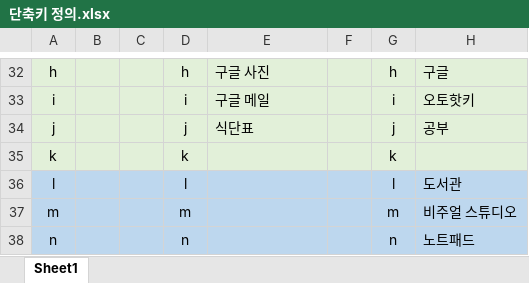
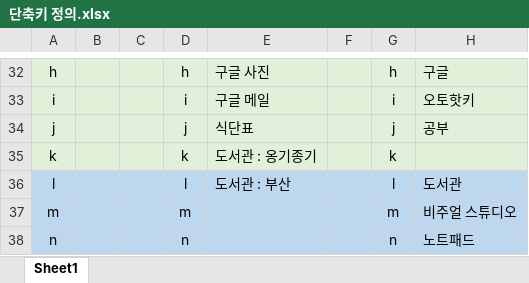
Before and after one commit to kimdaehee5609/Study-RPA, an Excel workbook: AutoHotKey/단축키 정의.xlsx, sheet Sheet1, drawn as a sheet; only a part is shown, gaps mark what is left out; values as stored, in another font and other column widths than the file's, no borders; the diff names each change by its address in the sheet, - before the commit and + after, or states it on an @@ line.

```diff
--- a/AutoHotKey/단축키 정의.xlsx (sheet Sheet1)
+++ b/AutoHotKey/단축키 정의.xlsx (sheet Sheet1)
-E35: (empty)
+E35: 도서관 : 옹기종기
-E36: (empty)
+E36: 도서관 : 부산
```
Also changed, not shown: 5 other files.
